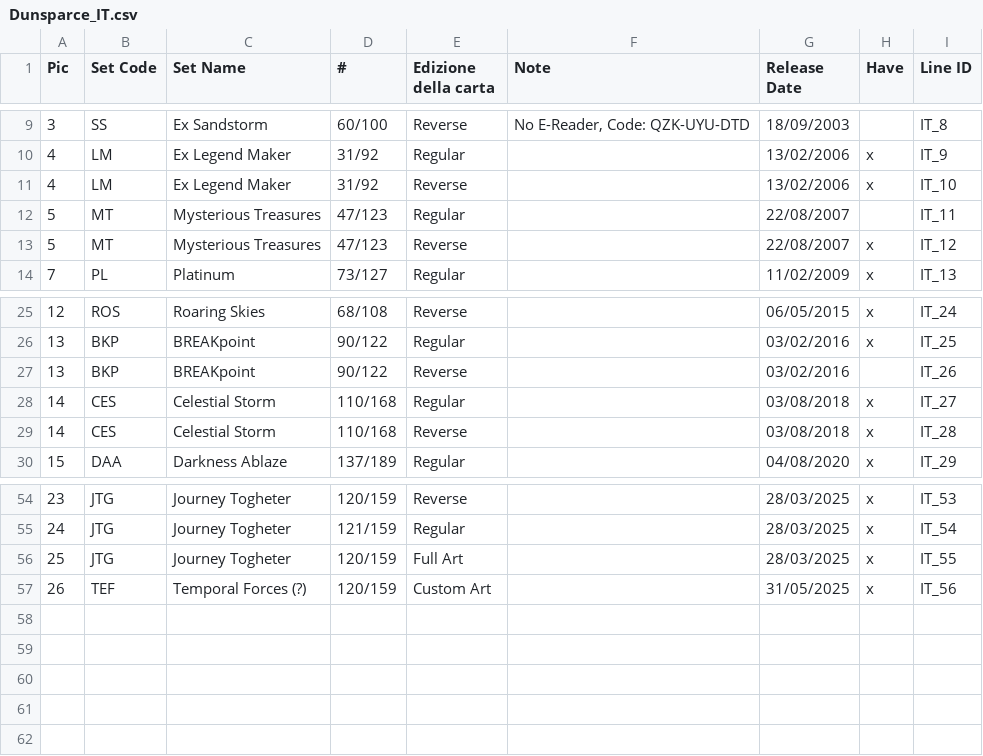
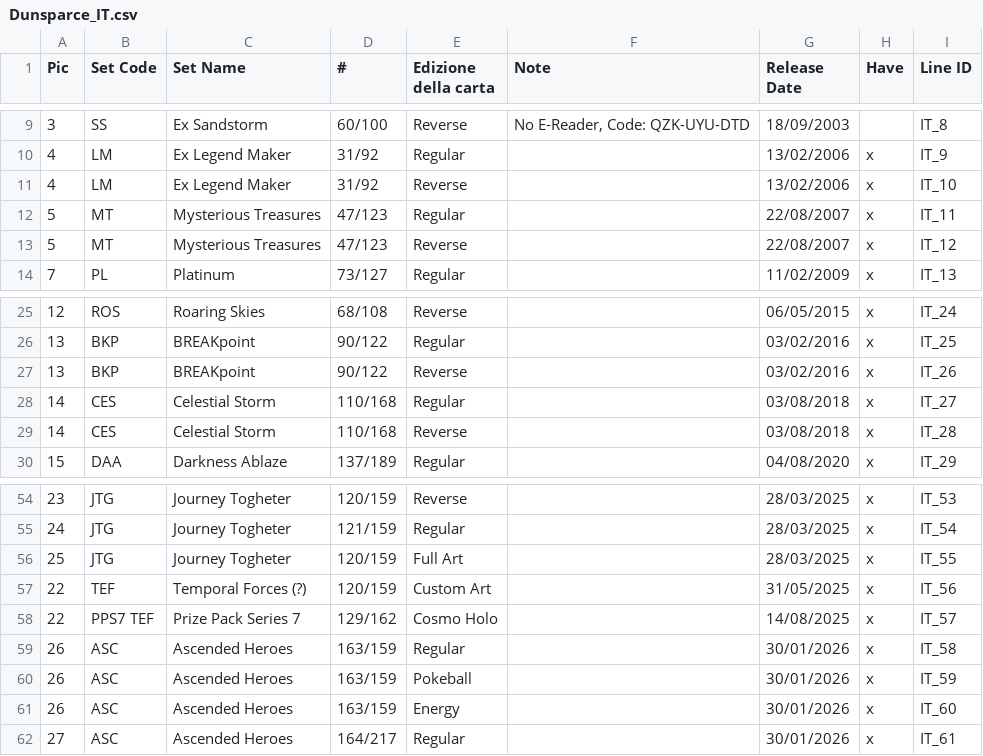
Before and after one commit to Simotorre/DunsparceWorld, a CSV file: csv/Dunsparce_IT.csv, drawn as a sheet; only a part is shown, gaps mark what is left out.

```diff
--- a/csv/Dunsparce_IT.csv
+++ b/csv/Dunsparce_IT.csv
@@ -11,3 +11,3 @@ Pic;Set Code;Set Name;#;Edizione della carta;Note;Release Date;Have;Line ID
 4;LM;Ex Legend Maker;31/92;Reverse;;13/02/2006;x;IT_10
-5;MT;Mysterious Treasures;47/123;Regular;;22/08/2007;;IT_11
+5;MT;Mysterious Treasures;47/123;Regular;;22/08/2007;x;IT_11
 5;MT;Mysterious Treasures;47/123;Reverse;;22/08/2007;x;IT_12
@@ -26,3 +26,3 @@ Pic;Set Code;Set Name;#;Edizione della carta;Note;Release Date;Have;Line ID
 13;BKP;BREAKpoint;90/122;Regular;;03/02/2016;x;IT_25
-13;BKP;BREAKpoint;90/122;Reverse;;03/02/2016;;IT_26
+13;BKP;BREAKpoint;90/122;Reverse;;03/02/2016;x;IT_26
 14;CES;Celestial Storm;110/168;Regular;;03/08/2018;x;IT_27
@@ -56,2 +56,7 @@ Pic;Set Code;Set Name;#;Edizione della carta;Note;Release Date;Have;Line ID
 25;JTG;Journey Togheter;120/159;Full Art;;28/03/2025;x;IT_55
-26;TEF;Temporal Forces (?);120/159;Custom Art;;31/05/2025;x;IT_56
+22;TEF;Temporal Forces (?);120/159;Custom Art;;31/05/2025;x;IT_56
+22;PPS7 TEF;Prize Pack Series 7;129/162;Cosmo Holo;;14/08/2025;x;IT_57
+26;ASC;Ascended Heroes;163/159;Regular;;30/01/2026;x;IT_58
+26;ASC;Ascended Heroes;163/159;Pokeball;;30/01/2026;x;IT_59
+26;ASC;Ascended Heroes;163/159;Energy;;30/01/2026;x;IT_60
+27;ASC;Ascended Heroes;164/217;Regular;;30/01/2026;x;IT_61
```
Also changed, not shown: csv/Dunsparce_DE.csv, csv/Dunsparce_EN.csv, 30 other files.
